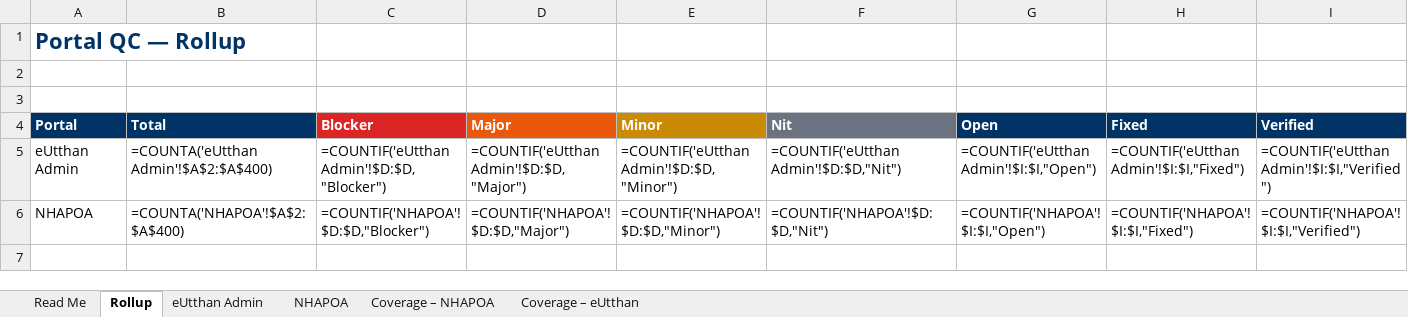
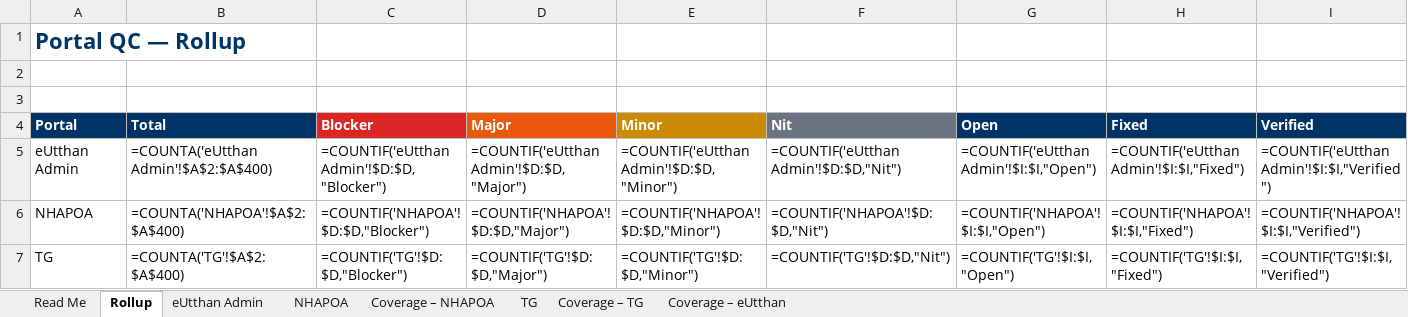
Before and after one commit to AkashShivanand/mosje, an Excel workbook: docs/qc/MoSJE-Portal-QC-Tracker.xlsx, sheet Rollup, drawn as a sheet; values as stored, in another font and other column widths than the file's, no borders; formulas without a stored value are shown as written; the diff names each change by its address in the sheet, - before the commit and + after, or states it on an @@ line.

```diff
--- a/docs/qc/MoSJE-Portal-QC-Tracker.xlsx (sheet Rollup)
+++ b/docs/qc/MoSJE-Portal-QC-Tracker.xlsx (sheet Rollup)
+sheet tab: TG
+sheet tab: Coverage – TG
+row 7: TG | =COUNTA('TG'!$A$2:$A$400) | =COUNTIF('TG'!$D:$D,"Blocker") | =COUNTIF('TG'!$D:$D,"Major") | =COUNTIF('TG'!$D:$D,"Minor") | =COUNTIF('TG'!$D:$D,"Nit") | =COUNTIF('TG'!$I:$I,"Open") | =COUNTIF('TG'!$I:$I,"Fixed") | =COUNTIF('TG'!$I:$I,"Verified")
```
Also changed, not shown: 5 other files.
